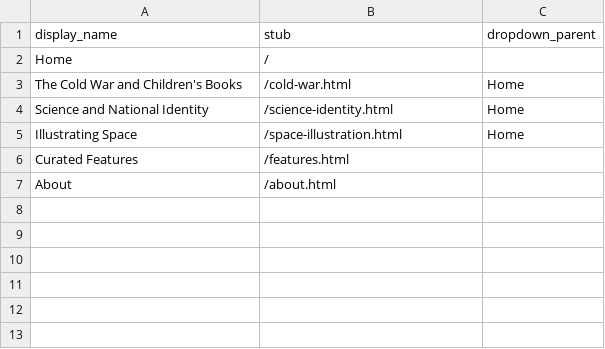
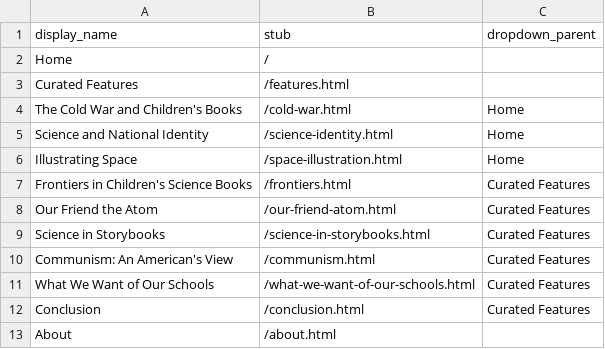
Before and after one commit to muradmikayilzadeh/tomorrows-scientists, a CSV file: _data/config-nav.csv, drawn as a sheet.

Commit message:
Update config-nav.csv

```diff
--- a/_data/config-nav.csv
+++ b/_data/config-nav.csv
@@ -2,2 +2,3 @@ display_name,stub,dropdown_parent
 Home,/,
+Curated Features,/features.html,
 The Cold War and Children's Books,/cold-war.html,Home
@@ -5,3 +6,8 @@ Science and National Identity,/science-identity.html,Home
 Illustrating Space,/space-illustration.html,Home
-Curated Features,/features.html,
+Frontiers in Children's Science Books,/frontiers.html,Curated Features
+Our Friend the Atom,/our-friend-atom.html,Curated Features
+Science in Storybooks,/science-in-storybooks.html,Curated Features
+Communism: An American's View,/communism.html,Curated Features
+What We Want of Our Schools,/what-we-want-of-our-schools.html,Curated Features
+Conclusion,/conclusion.html,Curated Features
 About,/about.html,
```
